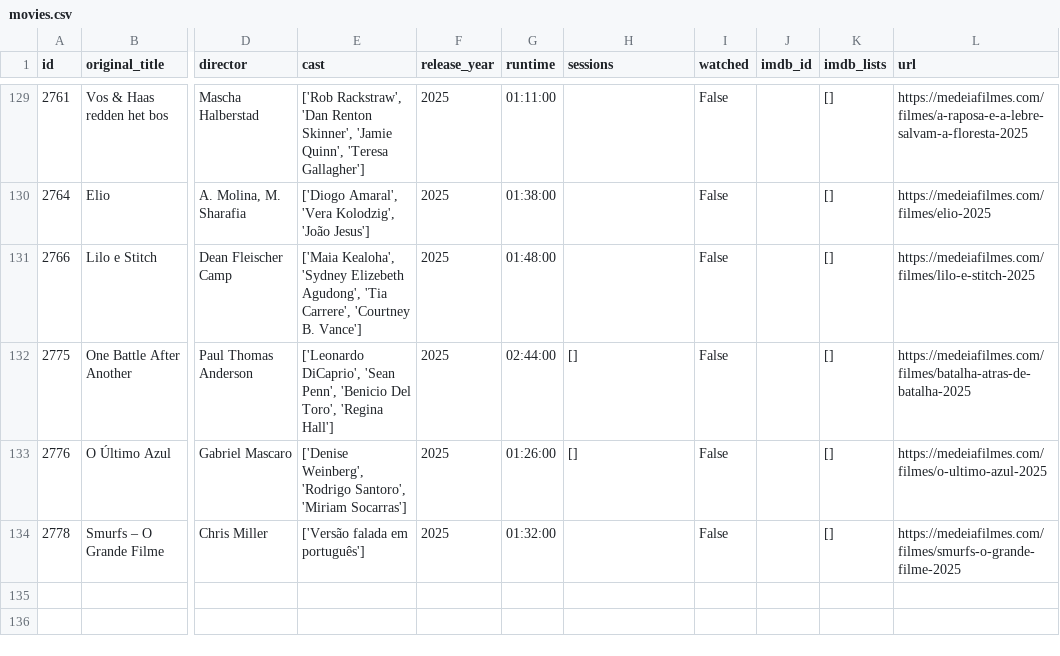
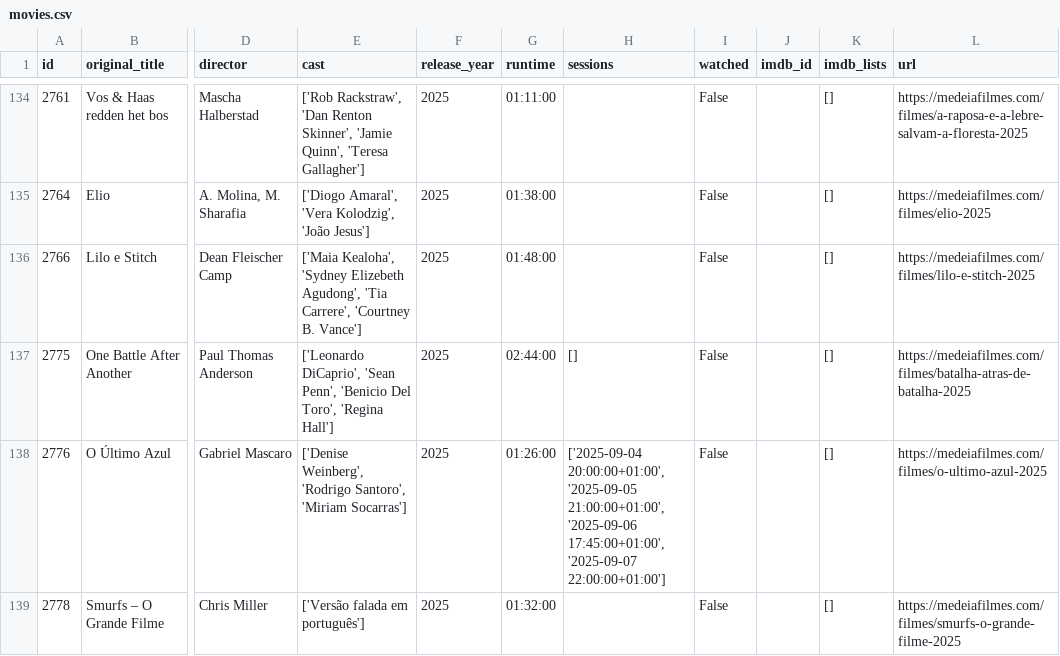
Before and after one commit to andrebastosdias/medeia-imdb, a CSV file: data/movies.csv, drawn as a sheet; only a part is shown, gaps mark what is left out; addresses are those after the commit; the diff covers the shown part only; the diff names each change by its address in the sheet, - before the commit and + after, or states it on an @@ line.

```diff
--- a/data/movies.csv
+++ b/data/movies.csv
-H138 (sessions): []
+H138 (sessions): ['2025-09-04 20:00:00+01:00', '2025-09-05 21:00:00+01:00', '2025-09-06 17:45:00+01:00', '2025-09-07 22:00:00+01:00']
```
Also changed, not shown: 5 added rows and 13 edited cells elsewhere in this file, data/sessions.csv.
